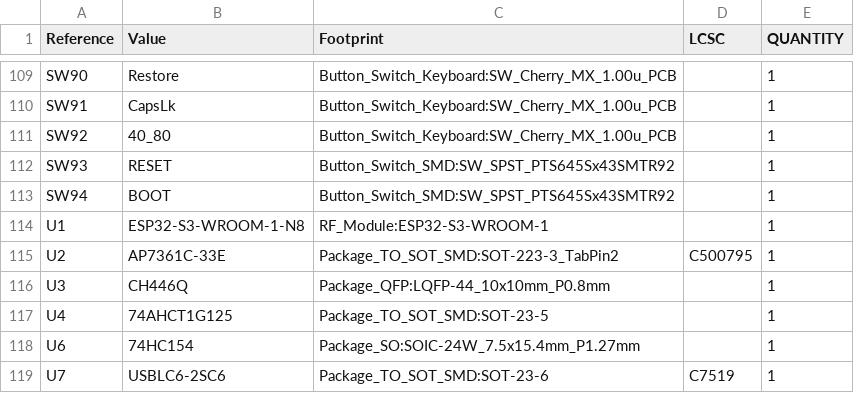
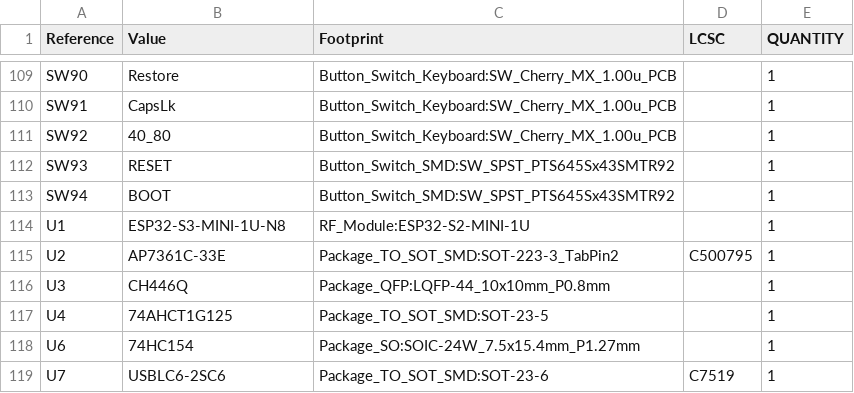
Before and after one commit to steveed/c128-led-keyboard, a CSV file: pcb/bom.csv, drawn as a sheet; only a part is shown, gaps mark what is left out.

Commit message:
switch to the mini-1u so the antenna isn't under the plate.

```diff
--- a/pcb/bom.csv
+++ b/pcb/bom.csv
@@ -113,3 +113,3 @@
 "SW94","BOOT","Button_Switch_SMD:SW_SPST_PTS645Sx43SMTR92","","1"
-"U1","ESP32-S3-WROOM-1-N8","RF_Module:ESP32-S3-WROOM-1","","1"
+"U1","ESP32-S3-MINI-1U-N8","RF_Module:ESP32-S2-MINI-1U","","1"
 "U2","AP7361C-33E","Package_TO_SOT_SMD:SOT-223-3_TabPin2","C500795","1"
```
Also changed, not shown: 7 other files.
